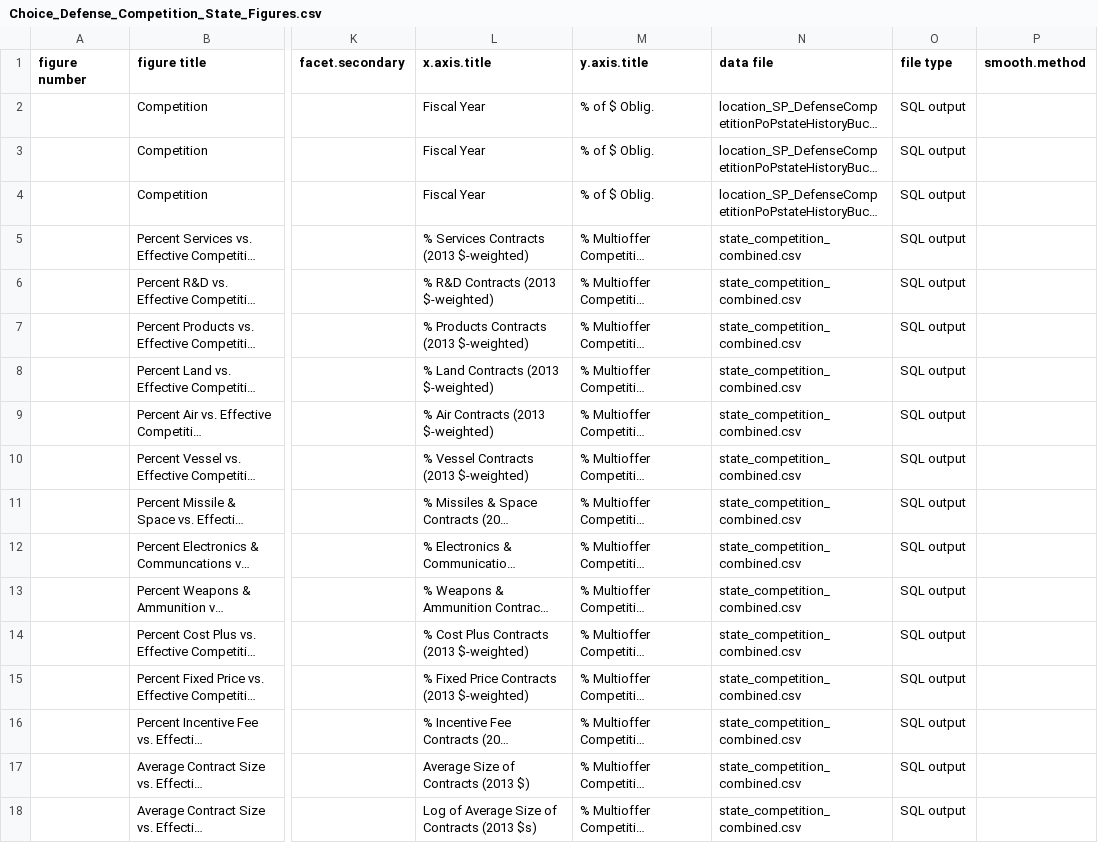
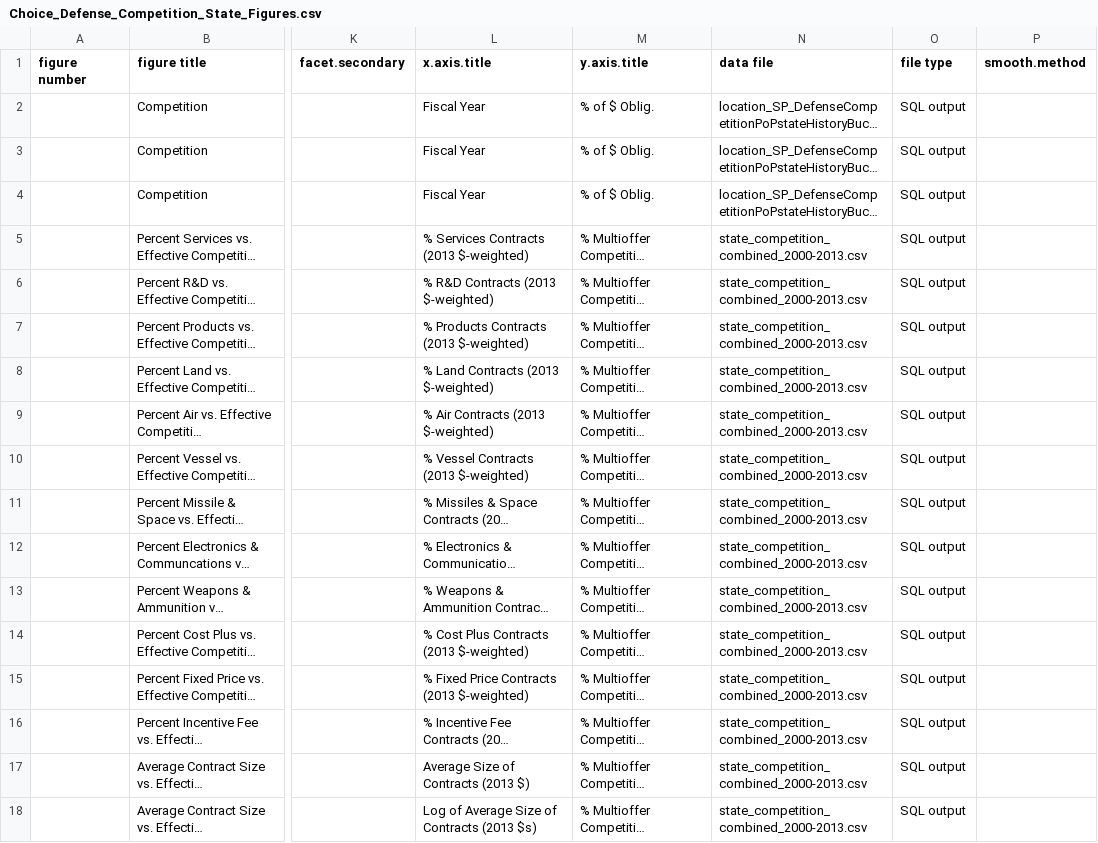
Before and after one commit to CSISdefense/Competition, a CSV file: Choice_Defense_Competition_State_Figures.csv, drawn as a sheet; only a part is shown, gaps mark what is left out; long unchanged cells end in …; the diff covers the shown part only; the diff names each change by its address in the sheet, - before the commit and + after, or states it on an @@ line.

```diff
--- a/Choice_Defense_Competition_State_Figures.csv
+++ b/Choice_Defense_Competition_State_Figures.csv
-N5:N18 (data file): state_competition_combined.csv
+N5:N18 (data file): state_competition_combined_2000-2013.csv
```
Also changed, not shown: 81 edited cells elsewhere in this file.
